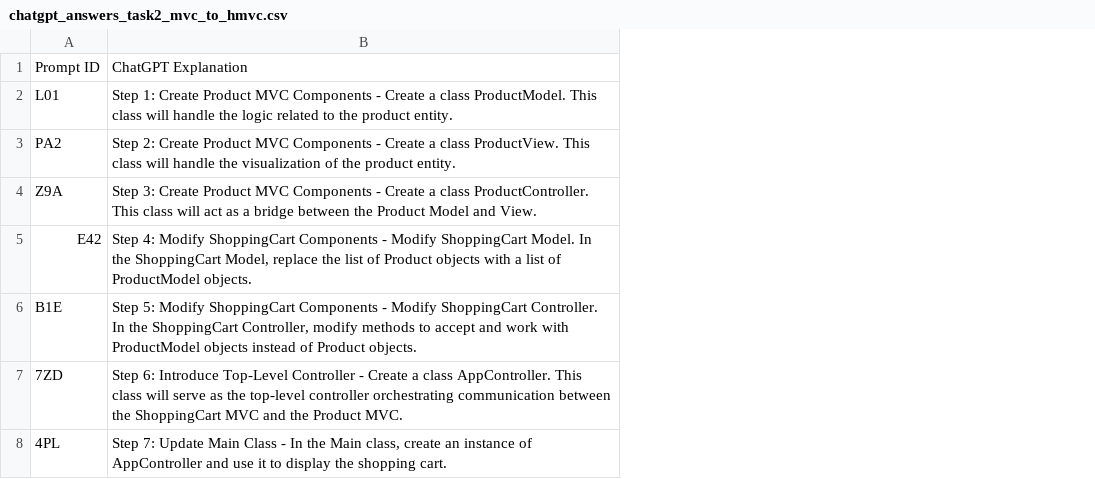
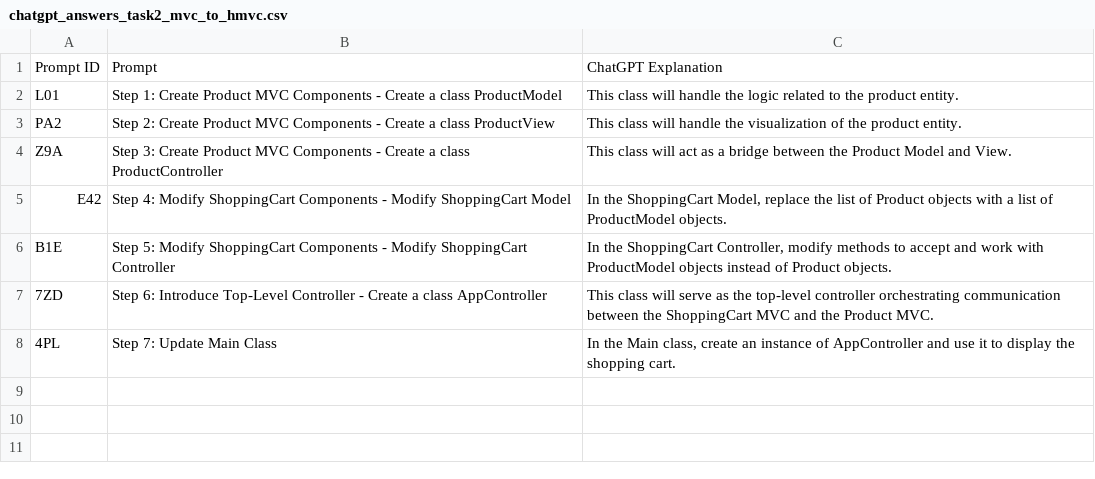
Before and after one commit to yaramt/Design-Pattern-Refactoring-Experiment, a CSV file: Prompts/chatgpt_answers_task2_mvc_to_hmvc.csv, drawn as a sheet; removed rows and columns are numbered as before the commit, all else as after; the diff names each change by its address in the sheet, - before the commit and + after, or states it on an @@ line.

Commit message:
Fix answers 2

```diff
--- a/Prompts/chatgpt_answers_task2_mvc_to_hmvc.csv
+++ b/Prompts/chatgpt_answers_task2_mvc_to_hmvc.csv
-column B, rows 1-8: ChatGPT Explanation | Step 1: Create Product MVC Components - Create a class ProductModel. This class will handle the logic related to the product entity. | Step 2: Create Product MVC Components - Create a class ProductView. This class will handle the visualization of the product entity. | Step 3: Create Product MVC Components - Create a class ProductController. This class will act as a bridge between the Product Model and View. | Step 4: Modify ShoppingCart Components - Modify ShoppingCart Model. In the ShoppingCart Model, replace the list of Product objects with a list of ProductModel objects. | Step 5: Modify ShoppingCart Components - Modify ShoppingCart Controller. In the ShoppingCart Controller, modify methods to accept and work with ProductModel objects instead of Product objects. | Step 6: Introduce Top-Level Controller - Create a class AppController. This class will serve as the top-level controller orchestrating communication between the ShoppingCart MVC and the Product MVC. | Step 7: Update Main Class - In the Main class, create an instance of AppController and use it to display the shopping cart.
+column B, rows 1-8: Prompt | Step 1: Create Product MVC Components - Create a class ProductModel | Step 2: Create Product MVC Components - Create a class ProductView | Step 3: Create Product MVC Components - Create a class ProductController | Step 4: Modify ShoppingCart Components - Modify ShoppingCart Model | Step 5: Modify ShoppingCart Components - Modify ShoppingCart Controller | Step 6: Introduce Top-Level Controller - Create a class AppController | Step 7: Update Main Class
+column C, rows 1-8: ChatGPT Explanation | This class will handle the logic related to the product entity. | This class will handle the visualization of the product entity. | This class will act as a bridge between the Product Model and View. | In the ShoppingCart Model, replace the list of Product objects with a list of ProductModel objects. | In the ShoppingCart Controller, modify methods to accept and work with ProductModel objects instead of Product objects. | This class will serve as the top-level controller orchestrating communication between the ShoppingCart MVC and the Product MVC. | In the Main class, create an instance of AppController and use it to display the shopping cart.
```
